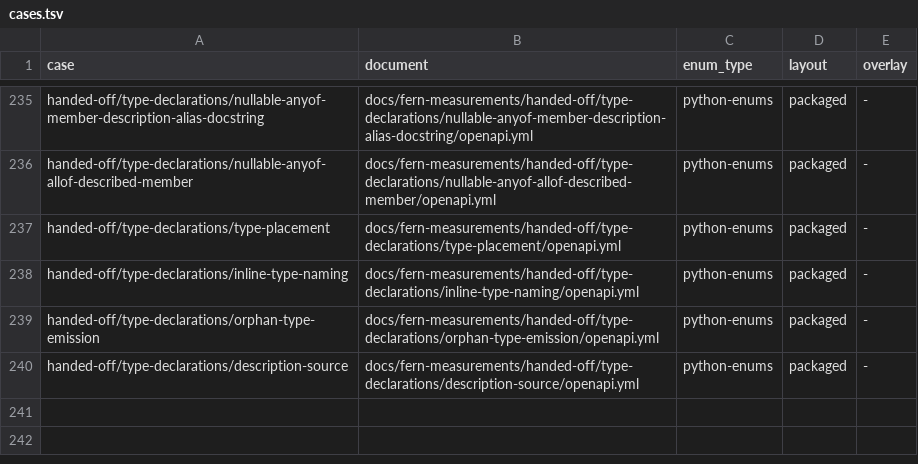
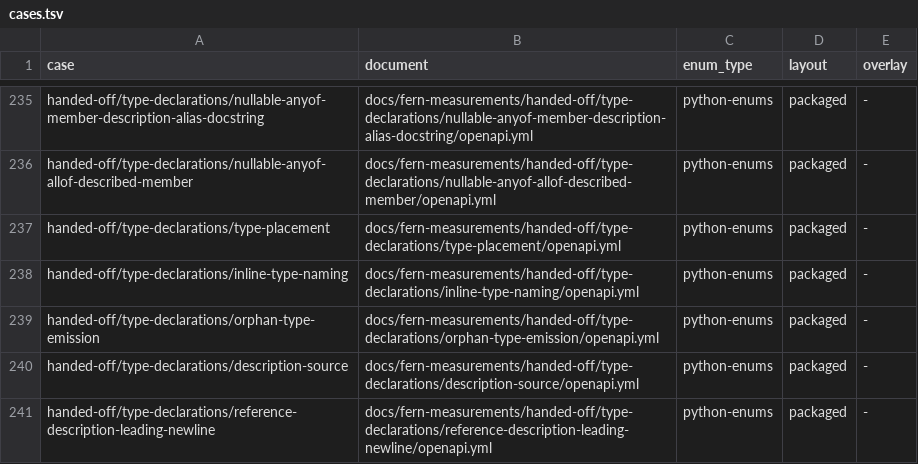
Before and after one commit to nickderobertis/crozier, a TSV file: docs/fern-measurements/cases.tsv, drawn as a sheet; only a part is shown, gaps mark what is left out; the diff names each change by its address in the sheet, - before the commit and + after, or states it on an @@ line.

```diff
--- a/docs/fern-measurements/cases.tsv
+++ b/docs/fern-measurements/cases.tsv
+row 241: handed-off/type-declarations/reference-description-leading-newline | docs/fern-measurements/handed-off/type-declarations/reference-description-leading-newline/openapi.yml | python-enums | packaged | -
```
Also changed, not shown: 49 other files.
